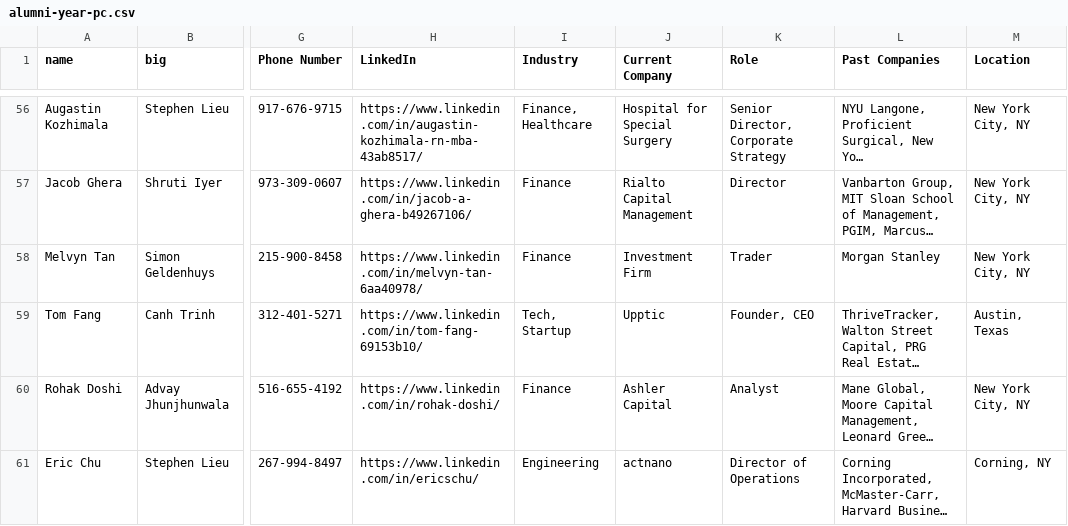
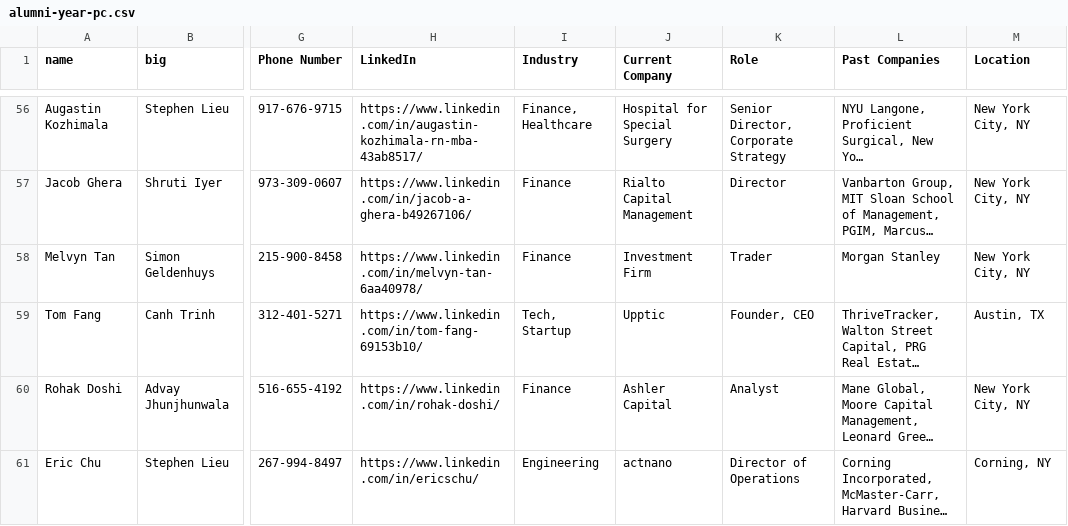
Before and after one commit to SFang-cmd/pgnFamilyTree, a CSV file: data/alumni-year-pc.csv, drawn as a sheet; only a part is shown, gaps mark what is left out; long unchanged cells end in …; the diff covers the shown part only; the diff names each change by its address in the sheet, - before the commit and + after, or states it on an @@ line.

```diff
--- a/data/alumni-year-pc.csv
+++ b/data/alumni-year-pc.csv
-M59 (Location): Austin, Texas
+M59 (Location): Austin, TX
```
Also changed, not shown: 28 edited cells elsewhere in this file.
